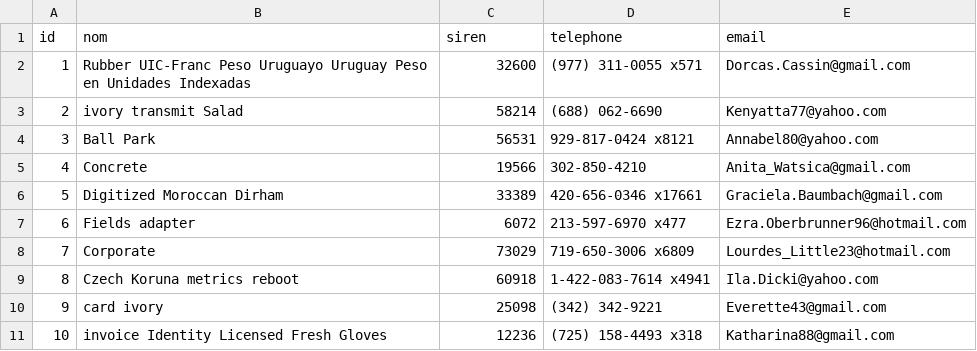
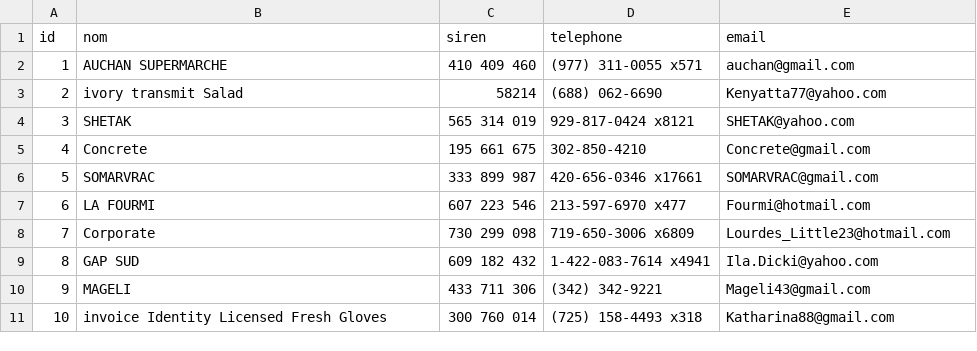
Before and after one commit to eddy62/emna_back_end, a CSV file: src/main/resources/config/liquibase/fake-data/client_fournisseur.csv, drawn as a sheet.

```diff
--- a/src/main/resources/config/liquibase/fake-data/client_fournisseur.csv
+++ b/src/main/resources/config/liquibase/fake-data/client_fournisseur.csv
@@ -1,11 +1,11 @@
 id;nom;siren;telephone;email
-1;Rubber UIC-Franc Peso Uruguayo Uruguay Peso en Unidades Indexadas;32600;(977) 311-0055 x571;Dorcas.Cassin@gmail.com
+1;AUCHAN SUPERMARCHE;410 409 460;(977) 311-0055 x571;auchan@gmail.com
 2;ivory transmit Salad;58214;(688) 062-6690;Kenyatta77@yahoo.com
-3;Ball Park;56531;929-817-0424 x8121;Annabel80@yahoo.com
-4;Concrete;19566;302-850-4210;Anita_Watsica@gmail.com
-5;Digitized Moroccan Dirham;33389;420-656-0346 x17661;Graciela.Baumbach@gmail.com
-6;Fields adapter;6072;213-597-6970 x477;Ezra.Oberbrunner96@hotmail.com
-7;Corporate;73029;719-650-3006 x6809;Lourdes_Little23@hotmail.com
-8;Czech Koruna metrics reboot;60918;1-422-083-7614 x4941;Ila.Dicki@yahoo.com
-9;card ivory;25098;(342) 342-9221;Everette43@gmail.com
-10;invoice Identity Licensed Fresh Gloves;12236;(725) 158-4493 x318;Katharina88@gmail.com
+3;SHETAK;565 314 019;929-817-0424 x8121;SHETAK@yahoo.com
+4;Concrete;195 661 675;302-850-4210;Concrete@gmail.com
+5;SOMARVRAC;333 899 987;420-656-0346 x17661;SOMARVRAC@gmail.com
+6;LA FOURMI;607 223 546;213-597-6970 x477;Fourmi@hotmail.com
+7;Corporate;730 299 098;719-650-3006 x6809;Lourdes_Little23@hotmail.com
+8;GAP SUD;609 182 432;1-422-083-7614 x4941;Ila.Dicki@yahoo.com
+9;MAGELI;433 711 306 ;(342) 342-9221;Mageli43@gmail.com
+10;invoice Identity Licensed Fresh Gloves;300 760 014;(725) 158-4493 x318;Katharina88@gmail.com
```
Also changed, not shown: src/main/resources/config/liquibase/fake-data/adresse.csv, 5 other files.
